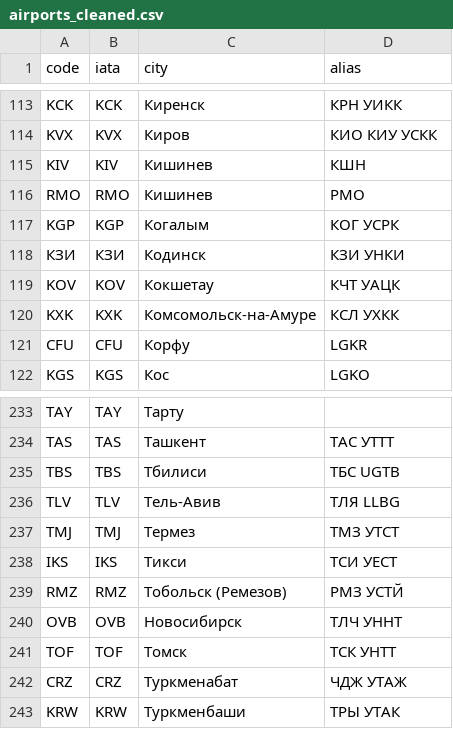
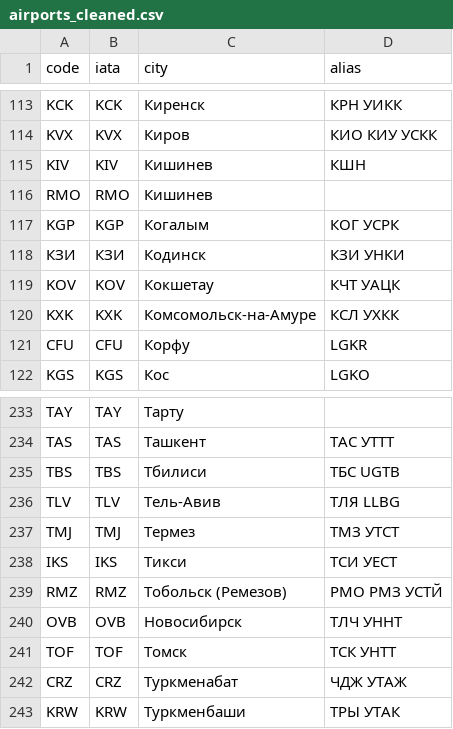
Before and after one commit to aivashurov/decoder, a CSV file: airports_cleaned.csv, drawn as a sheet; only a part is shown, gaps mark what is left out.

Commit message:
Update airports_cleaned.csv

```diff
--- a/airports_cleaned.csv
+++ b/airports_cleaned.csv
@@ -115,3 +115,3 @@ KVX,KVX,Киров,КИО КИУ УСКК
 KIV,KIV,Кишинев,КШН
-RMO,RMO,Кишинев,РМО
+RMO,RMO,Кишинев,
 KGP,KGP,Когалым,КОГ УСРК
@@ -238,3 +238,3 @@ TMJ,TMJ,Термез,ТМЗ УТСТ
 IKS,IKS,Тикси,ТСИ УЕСТ
-RMZ,RMZ,Тобольск (Ремезов),РМЗ УСТЙ
+RMZ,RMZ,Тобольск (Ремезов),РМО РМЗ УСТЙ
 OVB,OVB,Новосибирск,ТЛЧ УННТ
```
